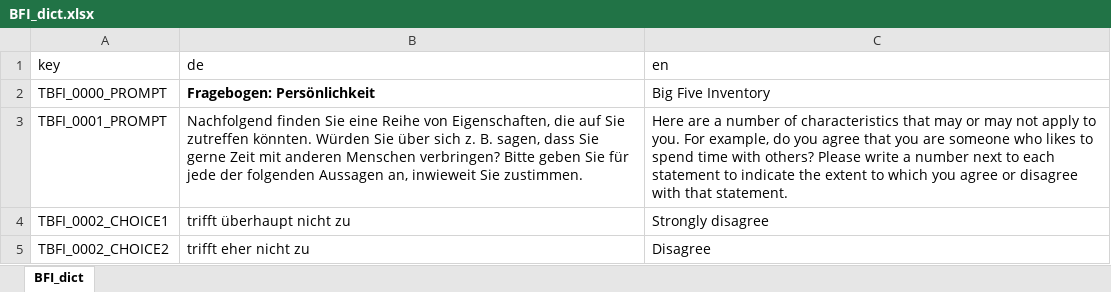
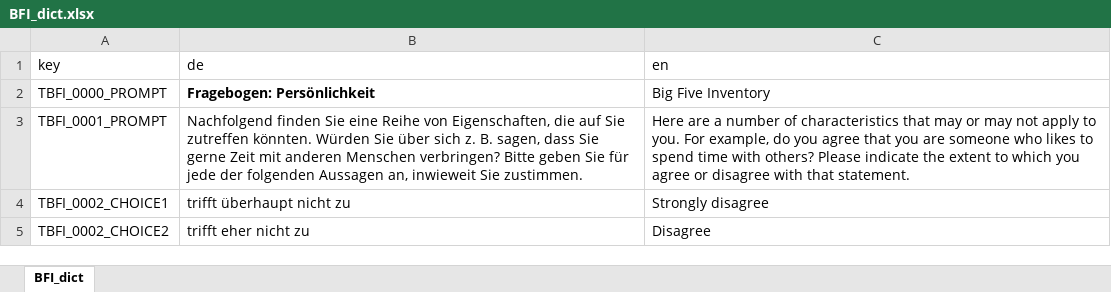
Before and after one commit to klausfrieler/mpipoet, an Excel workbook: data_raw/dicts/BFI_dict.xlsx, sheet BFI_dict, drawn as a sheet; only a part is shown; values as stored, in another font and other column widths than the file's, no borders; the diff names each change by its address in the sheet, - before the commit and + after, or states it on an @@ line.

```diff
--- a/data_raw/dicts/BFI_dict.xlsx (sheet BFI_dict)
+++ b/data_raw/dicts/BFI_dict.xlsx (sheet BFI_dict)
-C3 (en): …others? Please write a number next to each statement to indicate the…
+C3 (en): …others? Please indicate the…
```
Also changed, not shown: 1 other file.
